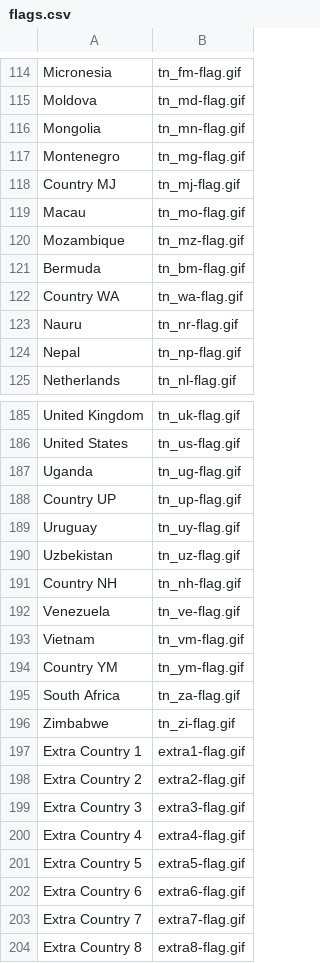
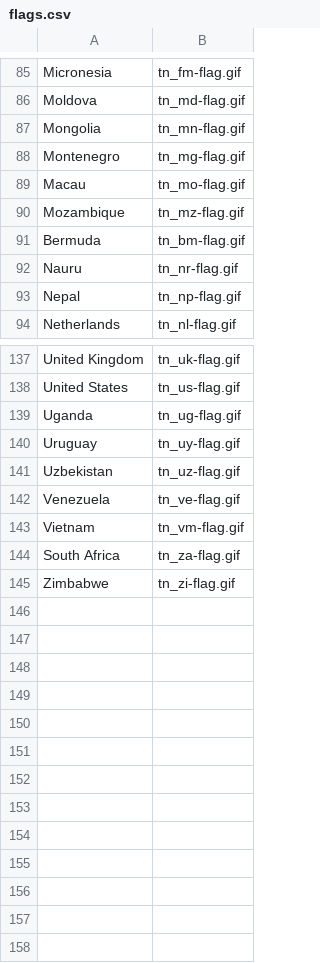
Before and after one commit to martingit2/quiz, a CSV file: src/main/resources/flags.csv, drawn as a sheet; only a part is shown, gaps mark what is left out; the diff covers the shown part only.

```diff
--- a/src/main/resources/flags.csv
+++ b/src/main/resources/flags.csv
@@ -117,3 +88,2 @@ Mongolia;tn_mn-flag.gif
 Montenegro;tn_mg-flag.gif
-Country MJ;tn_mj-flag.gif
 Macau;tn_mo-flag.gif
@@ -121,3 +91,2 @@ Mozambique;tn_mz-flag.gif
 Bermuda;tn_bm-flag.gif
-Country WA;tn_wa-flag.gif
 Nauru;tn_nr-flag.gif
@@ -187,18 +139,7 @@ United States;tn_us-flag.gif
 Uganda;tn_ug-flag.gif
-Country UP;tn_up-flag.gif
 Uruguay;tn_uy-flag.gif
 Uzbekistan;tn_uz-flag.gif
-Country NH;tn_nh-flag.gif
 Venezuela;tn_ve-flag.gif
 Vietnam;tn_vm-flag.gif
-Country YM;tn_ym-flag.gif
 South Africa;tn_za-flag.gif
 Zimbabwe;tn_zi-flag.gif
-Extra Country 1;extra1-flag.gif
-Extra Country 2;extra2-flag.gif
-Extra Country 3;extra3-flag.gif
-Extra Country 4;extra4-flag.gif
-Extra Country 5;extra5-flag.gif
-Extra Country 6;extra6-flag.gif
-Extra Country 7;extra7-flag.gif
-Extra Country 8;extra8-flag.gif
```
Also changed, not shown: 46 removed rows and 4 edited cells elsewhere in this file, 5 other files.
